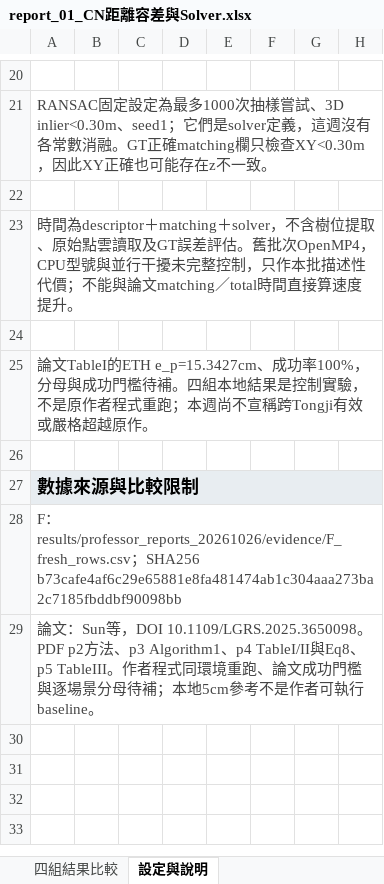
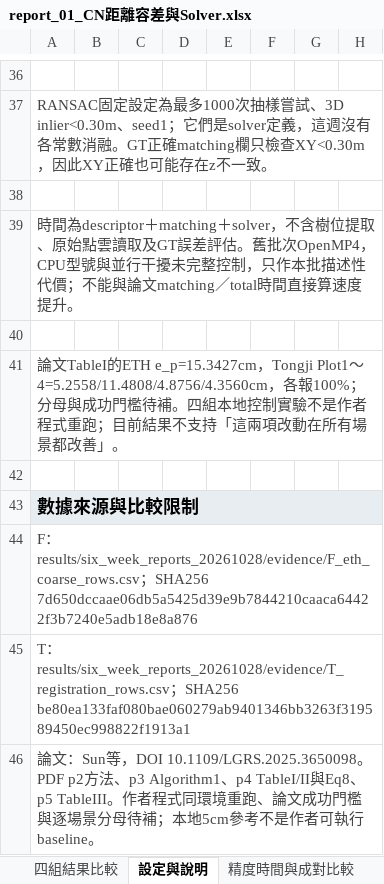
Before and after one commit to WWW3113/CircularMatch, an Excel workbook: results/six_week_reports_20261028/report_01_CN距離容差與Solver.xlsx, sheet 設定與說明, drawn as a sheet; only a part is shown, gaps mark what is left out; values as stored, in another font and other column widths than the file's, no borders; addresses are those after the commit; the diff covers the shown part only; the diff names each change by its address in the sheet, - before the commit and + after, or states it on an @@ line.

Commit message:
Align week 1 datasets and preserve resumable missing-comparison experiments

```diff
--- a/results/six_week_reports_20261028/report_01_CN距離容差與Solver.xlsx (sheet 設定與說明)
+++ b/results/six_week_reports_20261028/report_01_CN距離容差與Solver.xlsx (sheet 設定與說明)
+sheet tab: 精度時間與成對比較
-A41: …TableI的ETH e_p=15.3427cm、成功率100%，分母與成功門檻待補。四組本地結果是控制實驗，不是原作者程式重跑；本週尚不宣稱跨Tongji有效或嚴格超越原作。
+A41: …TableI的ETH e_p=15.3427cm，Tongji Plot1～4=5.2558/11.4808/4.8756/4.3560cm，各報100%；分母與成功門檻待補。四組本地控制實驗不是作者程式重跑；目前結果不支持「這兩項改動在所有場景都改善」。
-A44: F：results/professor_reports_20261026/evidence/F_fresh_rows.csv；SHA256 b73cafe4af6c29e65881e8fa481474ab1c304aaa273ba2c7185fbddbf90098bb
+A44: F：results/six_week_reports_20261028/evidence/F_eth_coarse_rows.csv；SHA256 7d650dccaae06db5a5425d39e9b7844210caaca64422f3b7240e5adb18e8a876
+row 45: T：results/six_week_reports_20261028/evidence/T_registration_rows.csv；SHA256 be80ea133faf080bae060279ab9401346bb3263f319589450ec998822f1913a1
```
Also changed, not shown: 21 added rows, 5 removed rows and 1 edited cell elsewhere in this sheet, sheet 四組結果比較, charts or pictures, 10 other files.
